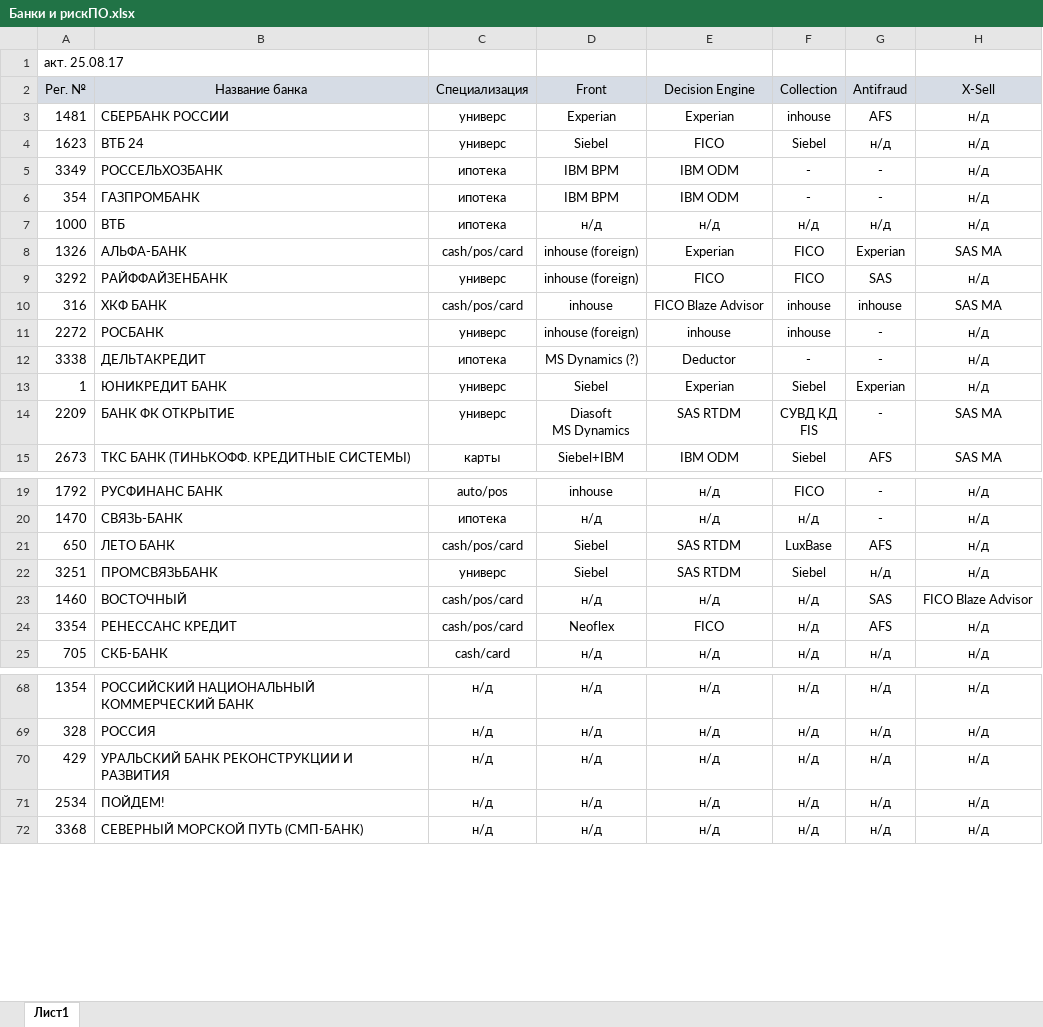
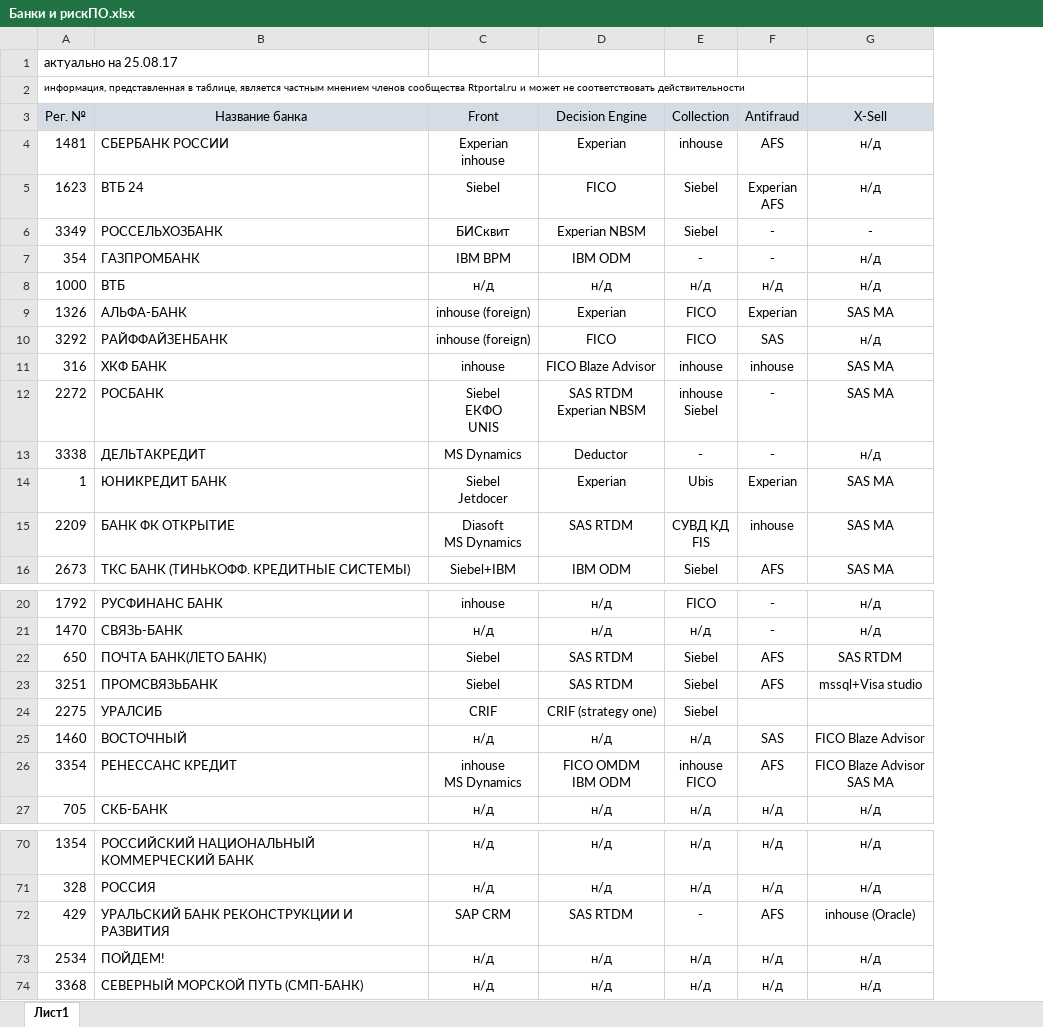
Before and after one commit to rtportal/files, an Excel workbook: Банки и рискПО.xlsx, sheet Лист1, drawn as a sheet; only a part is shown, gaps mark what is left out; values as stored, in another font and other column widths than the file's, no borders; removed rows and columns are numbered as before the commit, all else as after; ↵ is a line break in a cell; the diff covers the shown part only; the diff names each change by its address in the sheet, - before the commit and + after, or states it on an @@ line.

Commit message:
Add files via upload

```diff
--- a/Банки и рискПО.xlsx (sheet Лист1)
+++ b/Банки и рискПО.xlsx (sheet Лист1)
-column C (Cпециализация), rows 3-15: универс | универс | ипотека | ипотека | ипотека | cash/pos/card | универс | cash/pos/card | универс | ипотека | универс | универс | карты; rows 19-25: auto/pos | ипотека | cash/pos/card | универс | cash/pos/card | cash/pos/card | cash/card; rows 68-72: all н/д
-A1 (Рег. №): акт. 25.08.17
+A1 (Рег. №): актуально на 25.08.17
+row 2: информация, представленная в таблице, является частным мнением членов сообщества Rtportal.ru и может не соответствовать действительности
-C4 (Front): Experian
+C4 (Front): Experian ↵ inhouse
-F5 (Antifraud): н/д
+F5 (Antifraud): Experian ↵ AFS
-C6 (Front): IBM BPM
+C6 (Front): БИСквит
-D6 (Decision Engine): IBM ODM
+D6 (Decision Engine): Experian NBSM
-E6 (Collection): -
+E6 (Collection): Siebel
-G6 (X-Sell): н/д
+G6 (X-Sell): -
-C12 (Front): inhouse (foreign)
+C12 (Front): Siebel ↵ ЕКФО ↵ UNIS
-D12 (Decision Engine): inhouse
+D12 (Decision Engine): SAS RTDM ↵ Experian NBSM
-E12 (Collection): inhouse
+E12 (Collection): inhouse ↵ Siebel
-G12 (X-Sell): н/д
+G12 (X-Sell): SAS MA
-C13 (Front): MS Dynamics (?)
+C13 (Front): MS Dynamics
-C14 (Front): Siebel
+C14 (Front): Siebel ↵ Jetdocer
-E14 (Collection): Siebel
+E14 (Collection): Ubis
-G14 (X-Sell): н/д
+G14 (X-Sell): SAS MA
-F15 (Antifraud): -
+F15 (Antifraud): inhouse
-B22 (Название банка): ЛЕТО БАНК
+B22 (Название банка): ПОЧТА БАНК(ЛЕТО БАНК)
-E22 (Collection): LuxBase
+E22 (Collection): Siebel
-G22 (X-Sell): н/д
+G22 (X-Sell): SAS RTDM
-F23 (Antifraud): н/д
+F23 (Antifraud): AFS
-G23 (X-Sell): н/д
+G23 (X-Sell): mssql+Visa studio
+row 24: 2275 | УРАЛСИБ | CRIF | CRIF (strategy one) | Siebel
-C26 (Front): Neoflex
+C26 (Front): inhouse ↵ MS Dynamics
-D26 (Decision Engine): FICO
+D26 (Decision Engine): FICO OMDM ↵ IBM ODM
-E26 (Collection): н/д
+E26 (Collection): inhouse ↵ FICO
-G26 (X-Sell): н/д
+G26 (X-Sell): FICO Blaze Advisor ↵ SAS MA
-C72 (Front): н/д
+C72 (Front): SAP CRM
-D72 (Decision Engine): н/д
+D72 (Decision Engine): SAS RTDM
-E72 (Collection): н/д
+E72 (Collection): -
-F72 (Antifraud): н/д
+F72 (Antifraud): AFS
-G72 (X-Sell): н/д
+G72 (X-Sell): inhouse (Oracle)
```
Also changed, not shown: 13 edited cells and cell formats elsewhere in this sheet.
